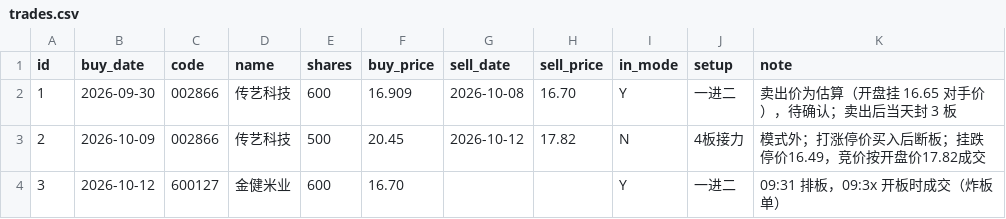
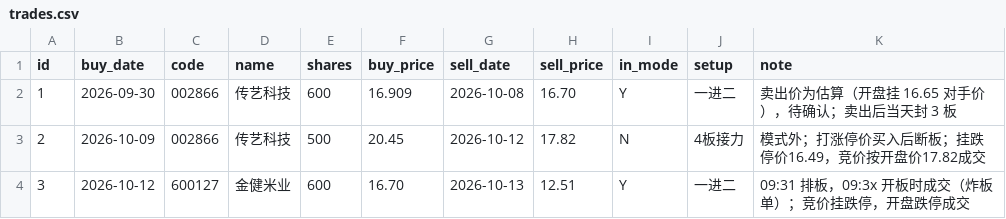
Before and after one commit to tonyguan81168/AI.-asstend, a CSV file: stock-research/trades.csv, drawn as a sheet.

```diff
--- a/stock-research/trades.csv
+++ b/stock-research/trades.csv
@@ -3,2 +3,2 @@ id,buy_date,code,name,shares,buy_price,sell_date,sell_price,in_mode,setup,note
 2,2026-10-09,002866,传艺科技,500,20.45,2026-10-12,17.82,N,4板接力,模式外；打涨停价买入后断板；挂跌停价16.49，竞价按开盘价17.82成交
-3,2026-10-12,600127,金健米业,600,16.70,,,Y,一进二,09:31 排板，09:3x 开板时成交（炸板单）
+3,2026-10-12,600127,金健米业,600,16.70,2026-10-13,12.51,Y,一进二,09:31 排板，09:3x 开板时成交（炸板单）；竞价挂跌停，开盘跌停成交
```
Also changed, not shown: 2 other files.
